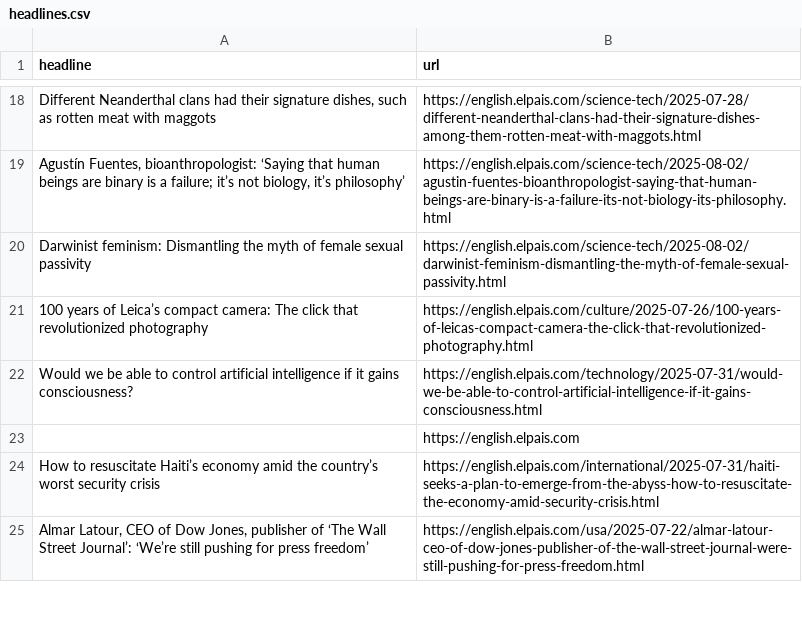
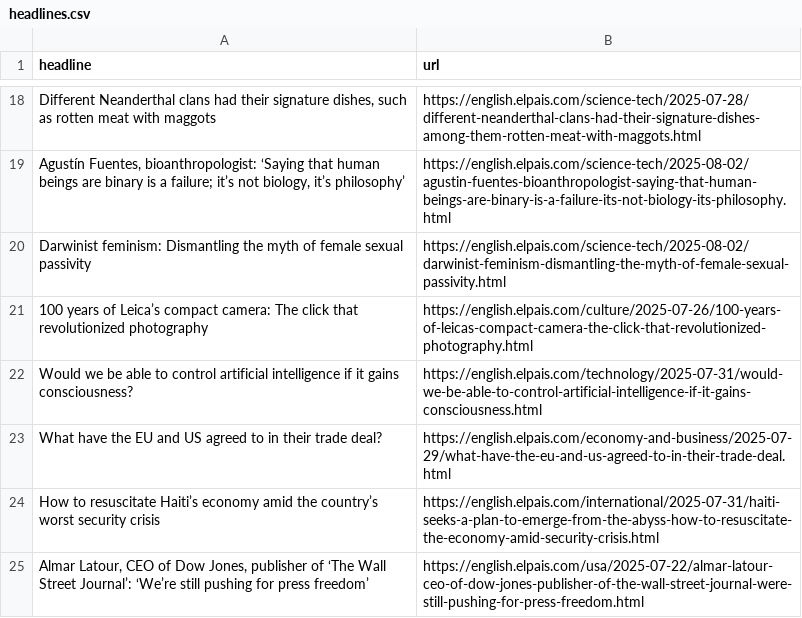
Before and after one commit to berberebecca/el-pais-autoscraper, a CSV file: headlines.csv, drawn as a sheet; only a part is shown, gaps mark what is left out.

```diff
--- a/headlines.csv
+++ b/headlines.csv
@@ -22,3 +22,3 @@ Darwinist feminism: Dismantling the myth of female sexual passivity ,https://eng
 Would we be able to control artificial intelligence if it gains consciousness?,https://english.elpais.com/technology/2025-07-31/would-we-be-able-to-control-artificial-intelligence-if-it-gains-consciousness.html
-,https://english.elpais.com
+What have the EU and US agreed to in their trade deal? ,https://english.elpais.com/economy-and-business/2025-07-29/what-have-the-eu-and-us-agreed-to-in-their-trade-deal.html
 "How to resuscitate Haiti’s economy amid the country’s worst security crisis
```
